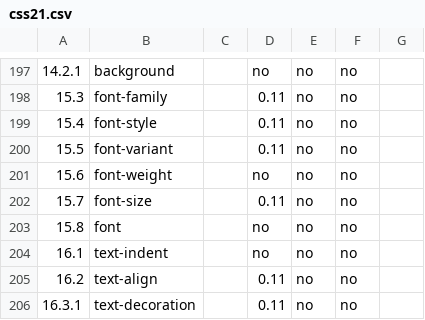
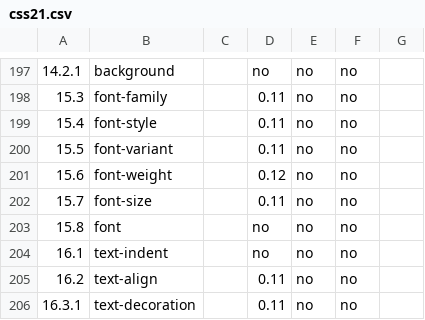
Before and after one commit to rhdunn/cainteoir-engine, a CSV file: docs/implementation-status/css21.csv, drawn as a sheet; only a part is shown, gaps mark what is left out.

Commit message:
content.hpp: flesh out the css::font_weight values to match the CSS spec

```diff
--- a/docs/implementation-status/css21.csv
+++ b/docs/implementation-status/css21.csv
@@ -200,3 +200,3 @@
 15.5,font-variant,,0.11,no,no,
-15.6,font-weight,,no,no,no,
+15.6,font-weight,,0.12,no,no,
 15.7,font-size,,0.11,no,no,
```
Also changed, not shown: docs/implementation-status/css3fonts.csv, 1 other file.
